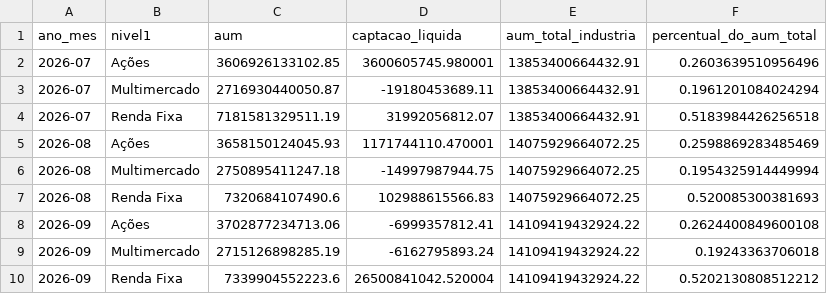
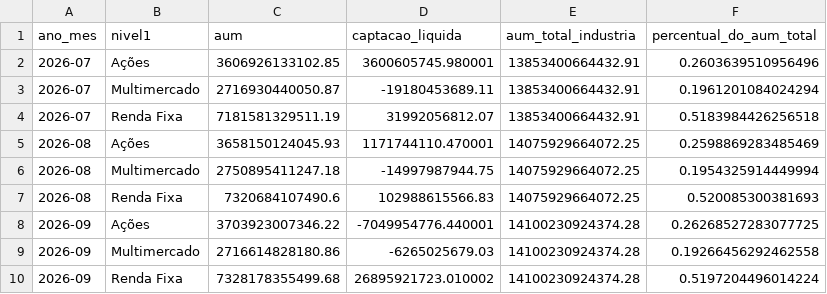
Before and after one commit to CaioLSouza/my_portfolio, a CSV file: boletim_fundos_anbima/resultados/alocacao_relativa_por_classe.csv, drawn as a sheet; removed rows and columns are numbered as before the commit, all else as after; the diff names each change by its address in the sheet, - before the commit and + after, or states it on an @@ line.

```diff
--- a/boletim_fundos_anbima/resultados/alocacao_relativa_por_classe.csv
+++ b/boletim_fundos_anbima/resultados/alocacao_relativa_por_classe.csv
-row 8: 2026-09 | Ações | 3702877234713.06 | -6999357812.41 | 14109419432924.22 | 0.2624400849600108
-row 9: 2026-09 | Multimercado | 2715126898285.19 | -6162795893.24 | 14109419432924.22 | 0.19243363706018
-row 10: 2026-09 | Renda Fixa | 7339904552223.6 | 26500841042.520004 | 14109419432924.22 | 0.5202130808512212
+row 8: 2026-09 | Ações | 3703923007346.22 | -7049954776.440001 | 14100230924374.28 | 0.26268527283077725
+row 9: 2026-09 | Multimercado | 2716614828180.86 | -6265025679.03 | 14100230924374.28 | 0.19266456292462558
+row 10: 2026-09 | Renda Fixa | 7328178355499.68 | 26895921723.010002 | 14100230924374.28 | 0.5197204496014224
```
Also changed, not shown: boletim_fundos_anbima/resultados/acoes_subclasses.csv, boletim_fundos_anbima/resultados/aum_captacao_por_classe.csv.
